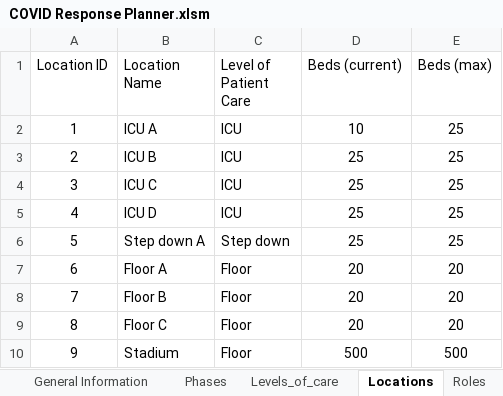
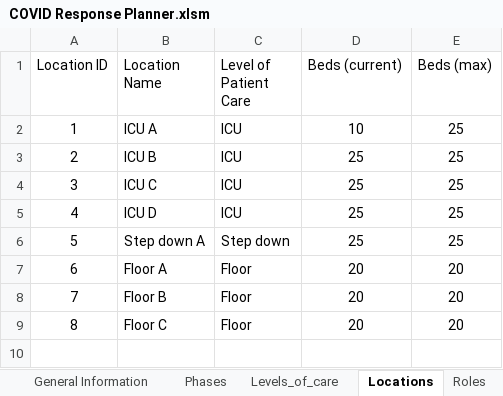
Before and after one commit to UMCSTaR/covid_response_planning, an Excel workbook: COVID Response Planner.xlsm, sheet Locations, drawn as a sheet; values as stored, in another font and other column widths than the file's, no borders; conditional formats and table styles not drawn; the diff names each change by its address in the sheet, - before the commit and + after, or states it on an @@ line.

Commit message:
Add files via upload
Fixes for Plan and Teams by Location sheets

```diff
--- a/COVID Response Planner.xlsm (sheet Locations)
+++ b/COVID Response Planner.xlsm (sheet Locations)
-row 10: 9 | Stadium | Floor | 500 | 500
```
Also changed, not shown: sheet Analytic_file, sheet Plan, sheet Teams_by_location, sheet Team_structures, sheet Locations_by_phase, sheet General Information, charts or pictures.
